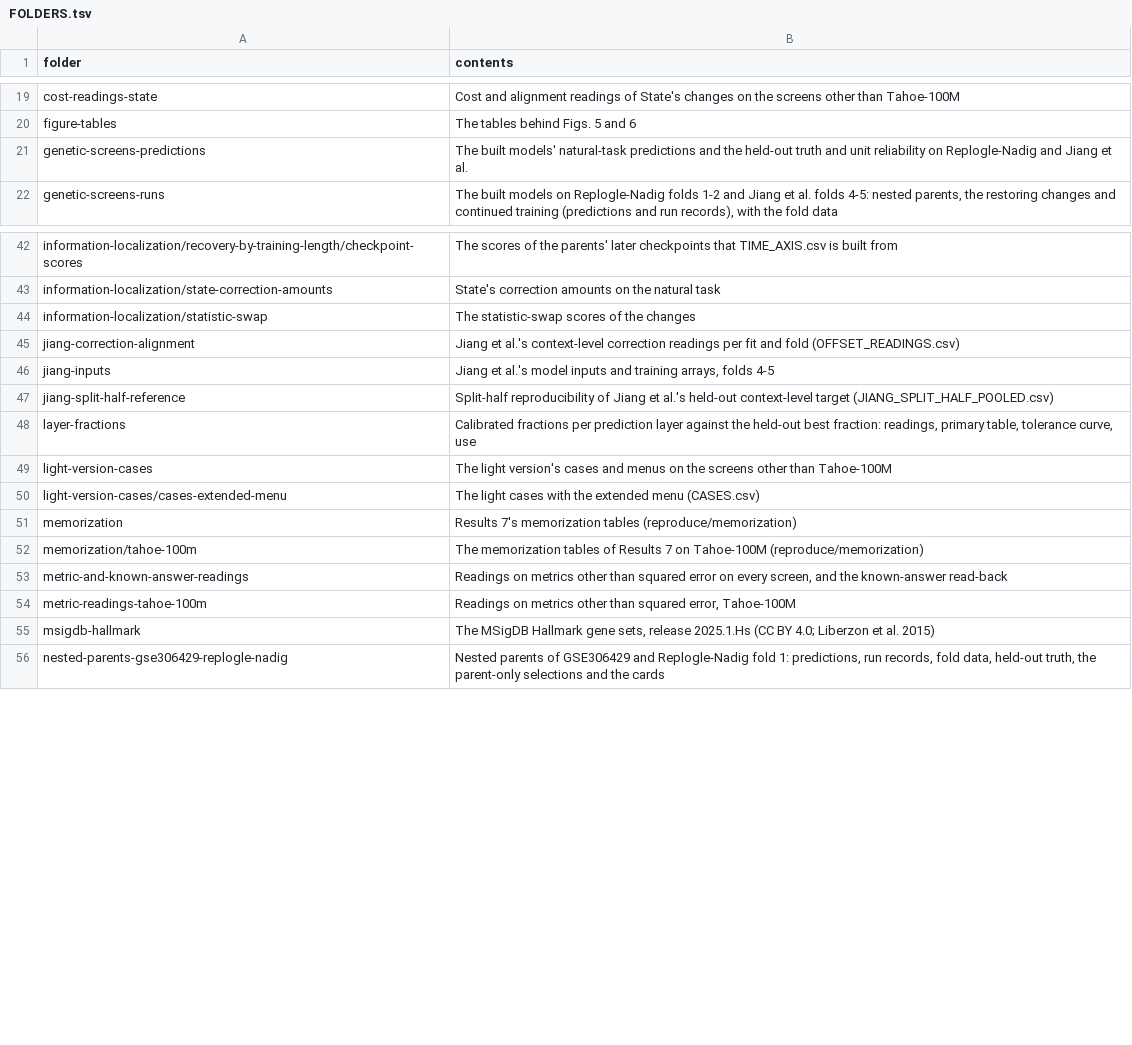
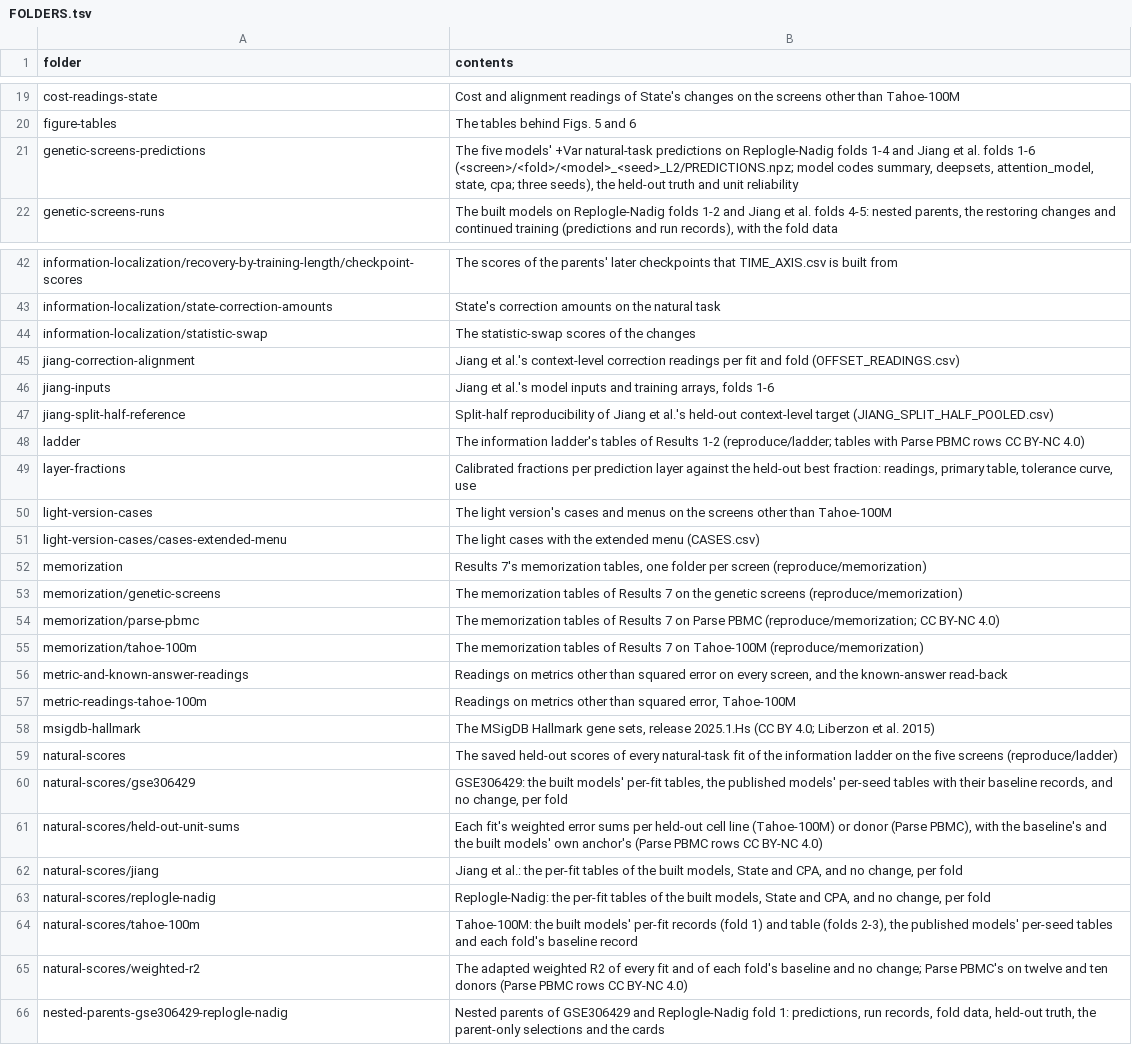
Before and after one commit to yuyangzhang-young/scSAILOR, a TSV file: reproduce/data/FOLDERS.tsv, drawn as a sheet; only a part is shown, gaps mark what is left out; the diff covers the shown part only.

Commit message:
Add the information ladder's tables and Results 7 on Parse PBMC and the genetic screens
reproduce/ladder rebuilds the tables of Results 1-2 from the saved
per-fit scores and the fold data: the per-fit table of six models on five
screens with the fit rules, the values of Figs. 1-2, Parse PBMC on twelve
and ten donors, the references without a model, the intervals, the
plate-aware baseline and the adapted weighted R2.

reproduce/memorization adds Parse PBMC (readers transferred unchanged,
pooled error ratios, nine metrics with donor intervals, interferon
readings, donor values and ratios, program spreads) and the genetic
screens (storage, growth pull, readers, the gene-wise shrink, nine
metrics), one table folder per screen.

The commands' --compare now share reproduce/compare.py, and the data
layout lists the folders these tables read and write.

Prepared with the assistance of Claude Opus 5.5 (Anthropic).

```diff
--- a/reproduce/data/FOLDERS.tsv
+++ b/reproduce/data/FOLDERS.tsv
@@ -20,3 +20,3 @@ cost-readings-state	Cost and alignment readings of State's changes on the screen
 figure-tables	The tables behind Figs. 5 and 6
-genetic-screens-predictions	The built models' natural-task predictions and the held-out truth and unit reliability on Replogle-Nadig and Jiang et al.
+genetic-screens-predictions	The five models' +Var natural-task predictions on Replogle-Nadig folds 1-4 and Jiang et al. folds 1-6 (<screen>/<fold>/<model>_<seed>_L2/PREDICTIONS.npz; model codes summary, deepsets, attention_model, state, cpa; three seeds), the held-out truth and unit reliability
 genetic-screens-runs	The built models on Replogle-Nadig folds 1-2 and Jiang et al. folds 4-5: nested parents, the restoring changes and continued training (predictions and run records), with the fold data
@@ -45,4 +45,5 @@ information-localization/statistic-swap	The statistic-swap scores of the changes
 jiang-correction-alignment	Jiang et al.'s context-level correction readings per fit and fold (OFFSET_READINGS.csv)
-jiang-inputs	Jiang et al.'s model inputs and training arrays, folds 4-5
+jiang-inputs	Jiang et al.'s model inputs and training arrays, folds 1-6
 jiang-split-half-reference	Split-half reproducibility of Jiang et al.'s held-out context-level target (JIANG_SPLIT_HALF_POOLED.csv)
+ladder	The information ladder's tables of Results 1-2 (reproduce/ladder; tables with Parse PBMC rows CC BY-NC 4.0)
 layer-fractions	Calibrated fractions per prediction layer against the held-out best fraction: readings, primary table, tolerance curve, use
@@ -50,3 +51,5 @@ light-version-cases	The light version's cases and menus on the screens other tha
 light-version-cases/cases-extended-menu	The light cases with the extended menu (CASES.csv)
-memorization	Results 7's memorization tables (reproduce/memorization)
+memorization	Results 7's memorization tables, one folder per screen (reproduce/memorization)
+memorization/genetic-screens	The memorization tables of Results 7 on the genetic screens (reproduce/memorization)
+memorization/parse-pbmc	The memorization tables of Results 7 on Parse PBMC (reproduce/memorization; CC BY-NC 4.0)
 memorization/tahoe-100m	The memorization tables of Results 7 on Tahoe-100M (reproduce/memorization)
@@ -55,2 +58,9 @@ metric-readings-tahoe-100m	Readings on metrics other than squared error, Tahoe-1
 msigdb-hallmark	The MSigDB Hallmark gene sets, release 2025.1.Hs (CC BY 4.0; Liberzon et al. 2015)
+natural-scores	The saved held-out scores of every natural-task fit of the information ladder on the five screens (reproduce/ladder)
+natural-scores/gse306429	GSE306429: the built models' per-fit tables, the published models' per-seed tables with their baseline records, and no change, per fold
+natural-scores/held-out-unit-sums	Each fit's weighted error sums per held-out cell line (Tahoe-100M) or donor (Parse PBMC), with the baseline's and the built models' own anchor's (Parse PBMC rows CC BY-NC 4.0)
+natural-scores/jiang	Jiang et al.: the per-fit tables of the built models, State and CPA, and no change, per fold
+natural-scores/replogle-nadig	Replogle-Nadig: the per-fit tables of the built models, State and CPA, and no change, per fold
+natural-scores/tahoe-100m	Tahoe-100M: the built models' per-fit records (fold 1) and table (folds 2-3), the published models' per-seed tables and each fold's baseline record
+natural-scores/weighted-r2	The adapted weighted R2 of every fit and of each fold's baseline and no change; Parse PBMC's on twelve and ten donors (Parse PBMC rows CC BY-NC 4.0)
 nested-parents-gse306429-replogle-nadig	Nested parents of GSE306429 and Replogle-Nadig fold 1: predictions, run records, fold data, held-out truth, the parent-only selections and the cards
```
Also changed, not shown: 4 added rows and 4 edited cells elsewhere in this file, 30 other files.
